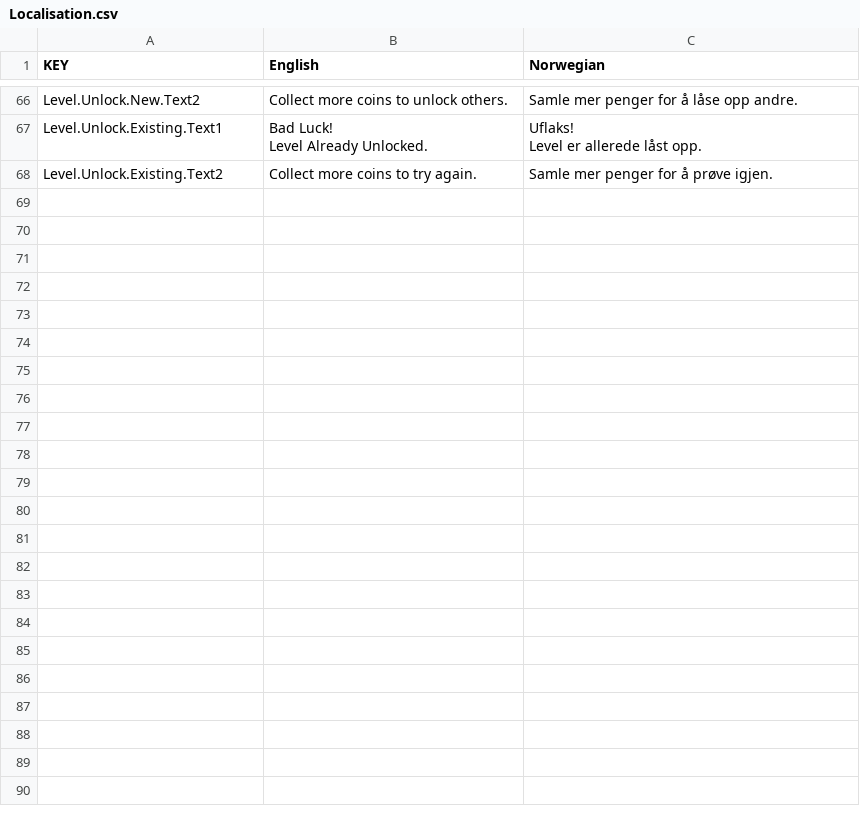
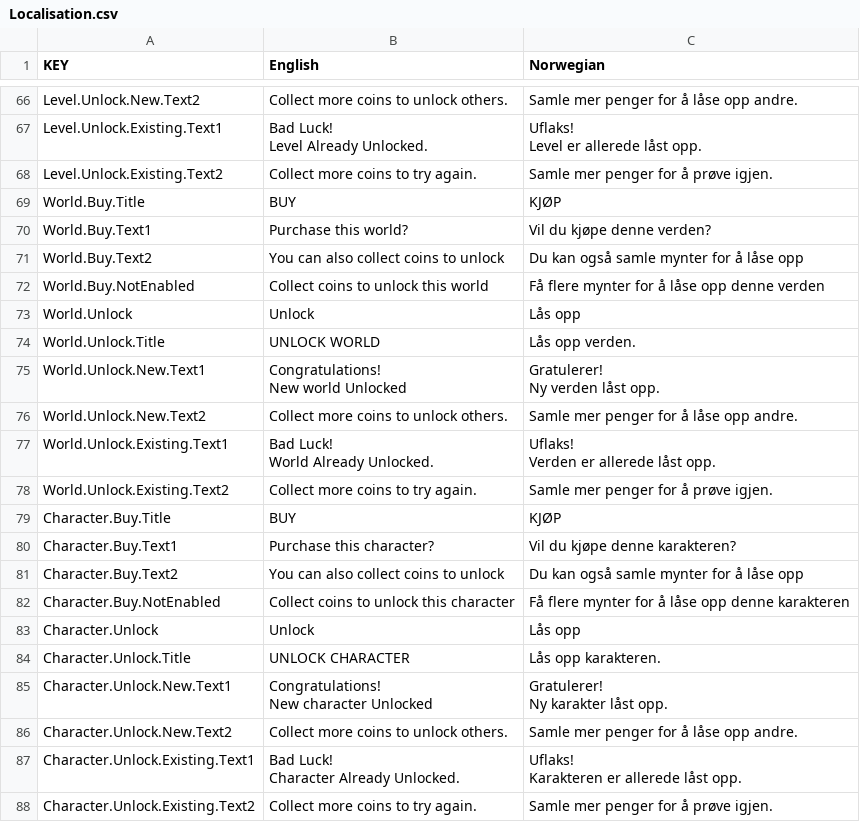
Before and after one commit to FlipWebApps/GameFramework, a CSV file: Resources/Default/Localisation.csv, drawn as a sheet; only a part is shown, gaps mark what is left out.

Commit message:
Refactor of Game Structure Code. - JSON configuration available for gameitems. - Better support for world and character menus and management. - Removed need for Level and World GameItemManagers. - Updated constructor and instantiating of GameItems. - Unlock world buttons. - World button sets correct levels if in auto setup mode - Localisation for world and character unlock and purchase

```diff
--- a/Resources/Default/Localisation.csv
+++ b/Resources/Default/Localisation.csv
@@ -102 +102,29 @@ Level er allerede låst opp. "
 Level.Unlock.Existing.Text2,Collect more coins to try again.,Samle mer penger for å prøve igjen.
+World.Buy.Title,BUY,KJØP
+World.Buy.Text1,Purchase this world?,Vil du kjøpe denne verden?
+World.Buy.Text2,You can also collect coins to unlock,Du kan også samle mynter for å låse opp
+World.Buy.NotEnabled,Collect coins to unlock this world,Få flere mynter for å låse opp denne verden
+World.Unlock,Unlock,Lås opp
+World.Unlock.Title,UNLOCK WORLD,Lås opp verden.
+World.Unlock.New.Text1,"Congratulations!
+New world Unlocked","Gratulerer!
+Ny verden låst opp. "
+World.Unlock.New.Text2,Collect more coins to unlock others.,Samle mer penger for å låse opp andre.
+World.Unlock.Existing.Text1,"Bad Luck!
+World Already Unlocked.","Uflaks!
+Verden er allerede låst opp. "
+World.Unlock.Existing.Text2,Collect more coins to try again.,Samle mer penger for å prøve igjen.
+Character.Buy.Title,BUY,KJØP
+Character.Buy.Text1,Purchase this character?,Vil du kjøpe denne karakteren?
+Character.Buy.Text2,You can also collect coins to unlock,Du kan også samle mynter for å låse opp
+Character.Buy.NotEnabled,Collect coins to unlock this character,Få flere mynter for å låse opp denne karakteren
+Character.Unlock,Unlock,Lås opp
+Character.Unlock.Title,UNLOCK CHARACTER,Lås opp karakteren.
+Character.Unlock.New.Text1,"Congratulations!
+New character Unlocked","Gratulerer!
+Ny karakter låst opp. "
+Character.Unlock.New.Text2,Collect more coins to unlock others.,Samle mer penger for å låse opp andre.
+Character.Unlock.Existing.Text1,"Bad Luck!
+Character Already Unlocked.","Uflaks!
+Karakteren er allerede låst opp. "
+Character.Unlock.Existing.Text2,Collect more coins to try again.,Samle mer penger for å prøve igjen.
```
Also changed, not shown: 14 other files.
